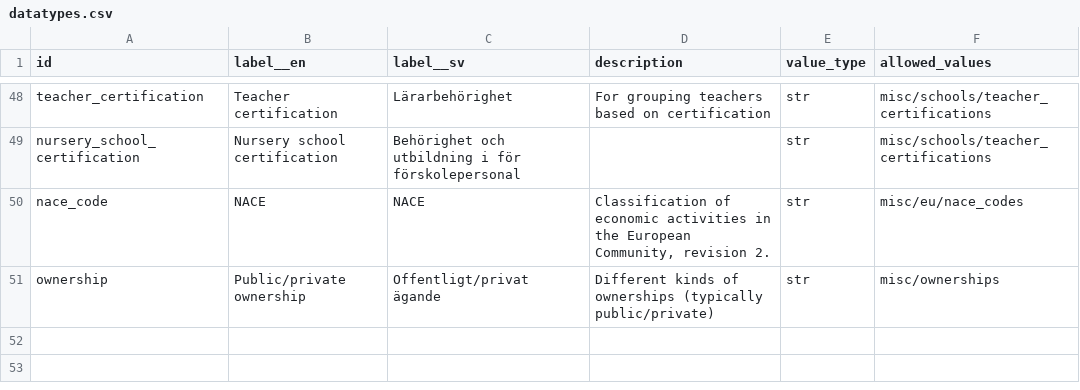
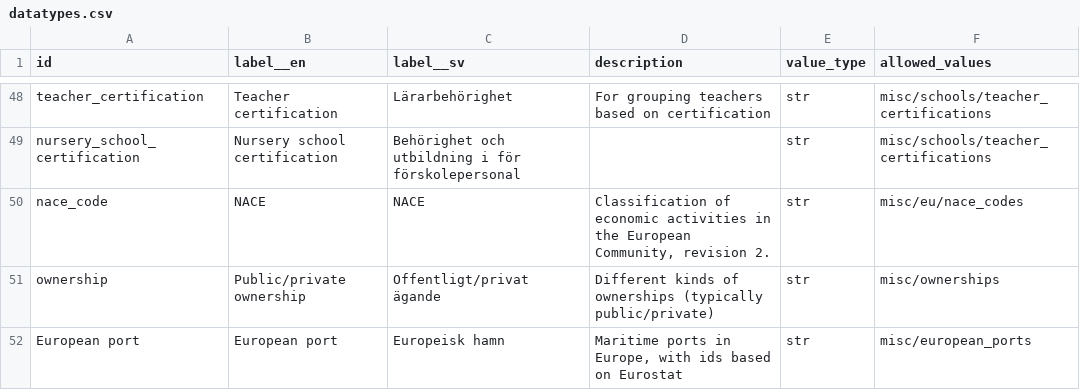
Before and after one commit to marple-newsrobot/marple-datatypes, a CSV file: datatypes.csv, drawn as a sheet; only a part is shown, gaps mark what is left out; the diff names each change by its address in the sheet, - before the commit and + after, or states it on an @@ line.

Commit message:
Add european ports

```diff
--- a/datatypes.csv
+++ b/datatypes.csv
+row 52: European port | European port | Europeisk hamn | Maritime ports in Europe, with ids based on Eurostat | str | misc/european_ports
```
Also changed, not shown: 1 other file.
